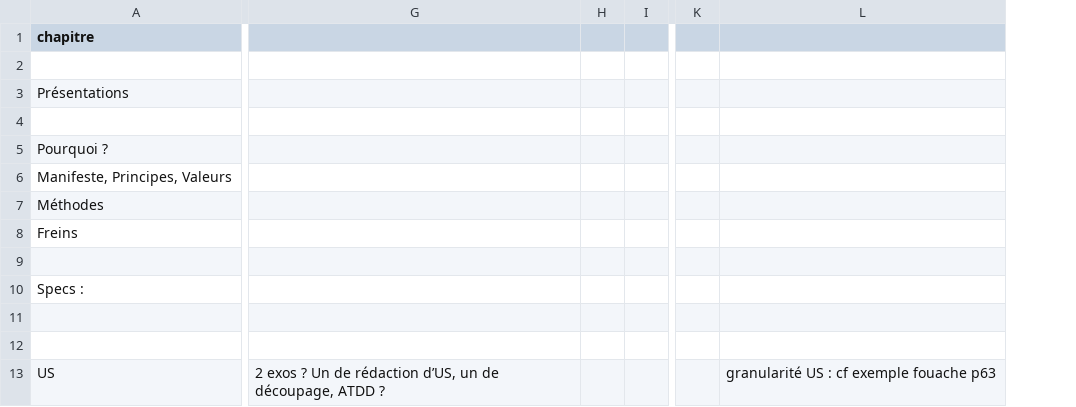
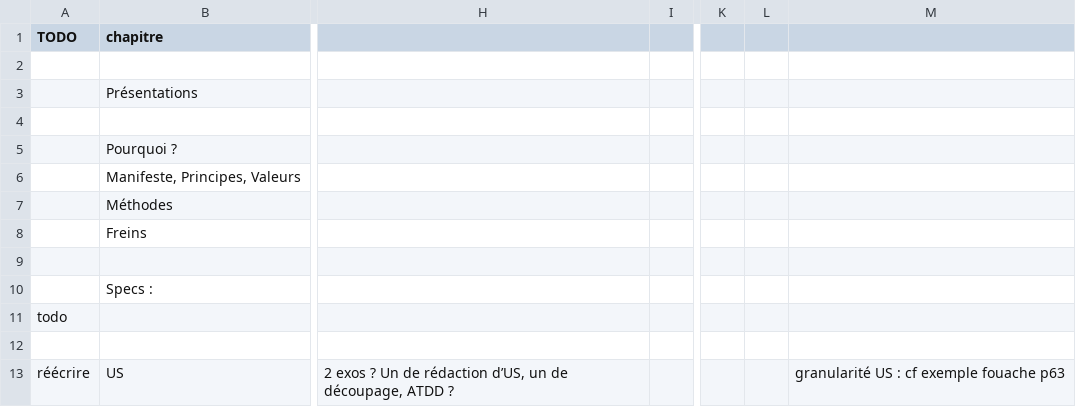
Before and after one commit to GaspardPO/formations-agile, a CSV file: plan.csv, drawn as a sheet; only a part is shown, gaps mark what is left out; removed rows and columns are numbered as before the commit, all else as after; the diff names each change by its address in the sheet, - before the commit and + after, or states it on an @@ line.

Commit message:
typos

```diff
--- a/plan.csv
+++ b/plan.csv
+column A (TODO), rows 11-13: todo |  | réécrire
-column H, empty
+column L, empty
```
Also changed, not shown: 3 other files.
